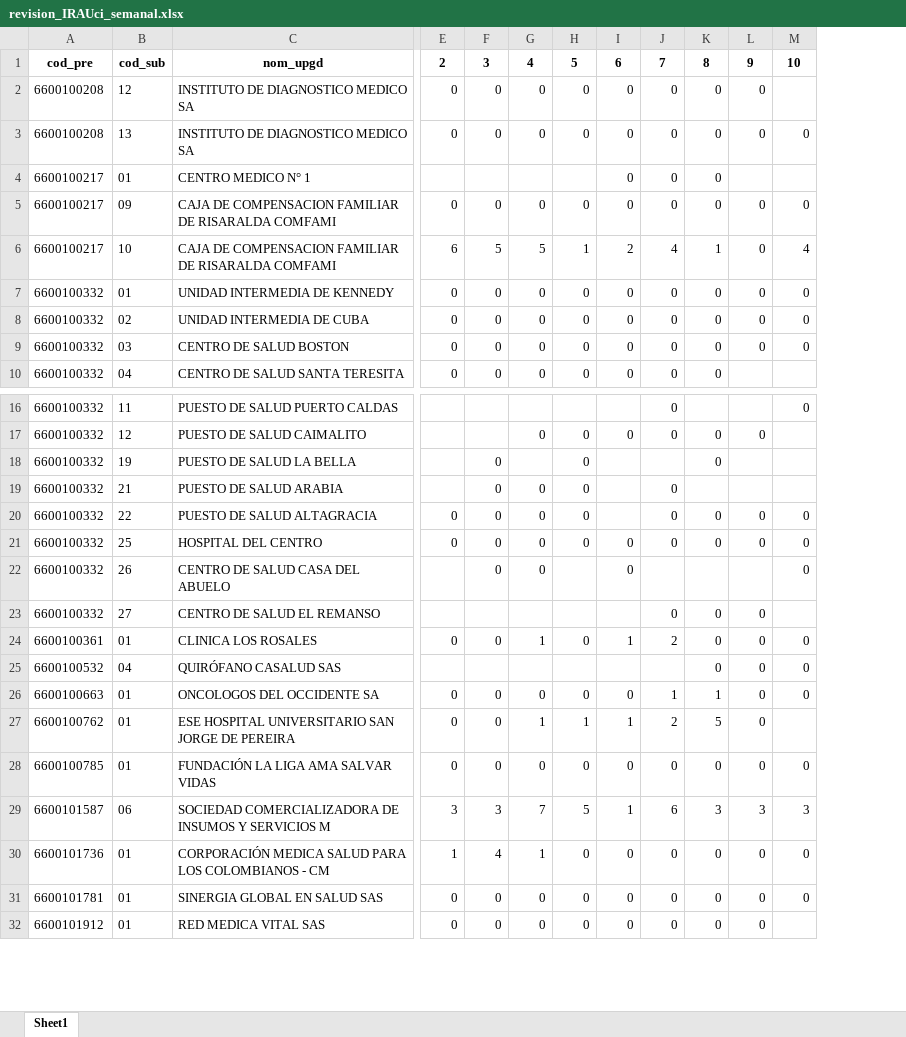
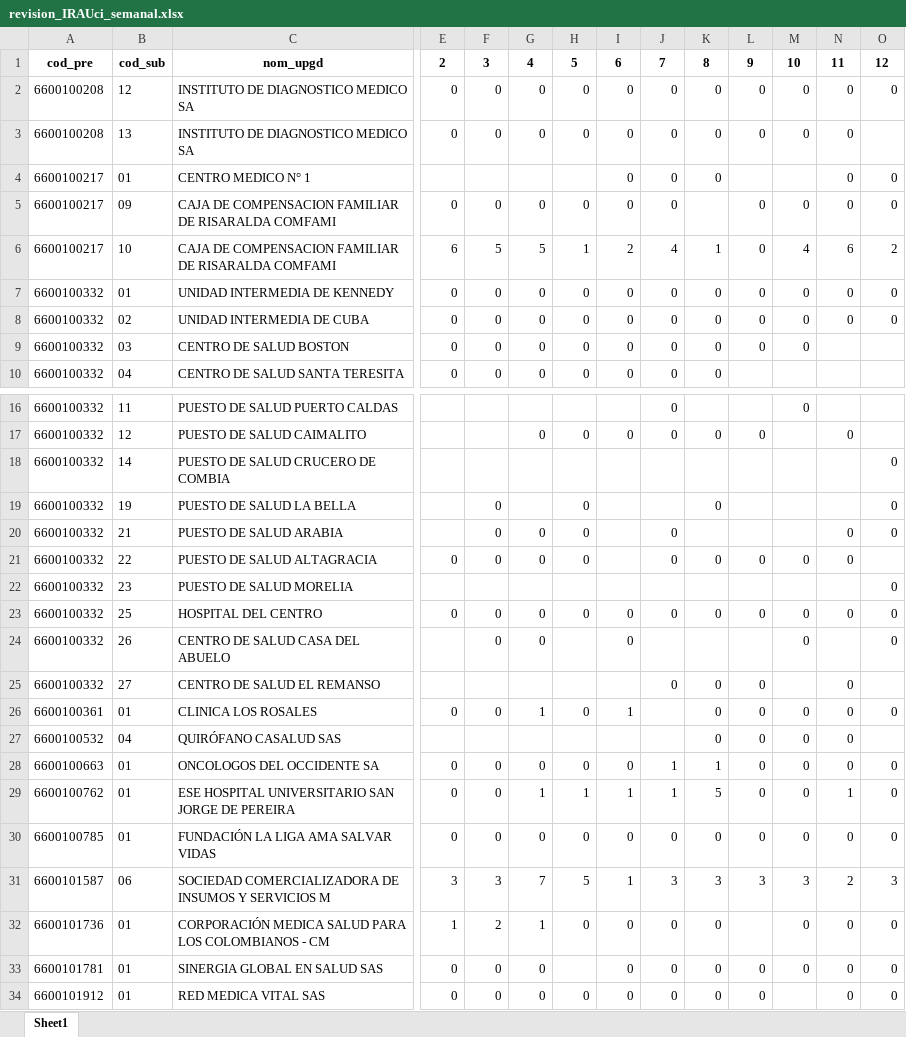
Before and after one commit to sivigilaper/Boletin_epi, an Excel workbook: Boletin_ Epi_Pereira/Datos/revision_IRAUci_semanal.xlsx, sheet Sheet1, drawn as a sheet; only a part is shown, gaps mark what is left out; values as stored, in another font and other column widths than the file's, no borders; addresses are those after the commit; rows hold the shown columns only; the diff covers the shown part only; the diff names each change by its address in the sheet, - before the commit and + after, or states it on an @@ line.

```diff
--- a/Boletin_ Epi_Pereira/Datos/revision_IRAUci_semanal.xlsx (sheet Sheet1)
+++ b/Boletin_ Epi_Pereira/Datos/revision_IRAUci_semanal.xlsx (sheet Sheet1)
+column N, rows 1-8: 11 | 0 | 0 | 0 | 0 | 6 | 0 | 0; row 17: 0; rows 20-21: 0 | 0; rows 23-34: 0 |  | 0 | 0 | 0 | 0 | 1 | 0 | 2 | 0 | 0 | 0
+column O, rows 1-8: 12 | 0 |  | 0 | 0 | 2 | 0 | 0; rows 19-20: 0 | 0; rows 23-34: 0 | 0 |  | 0 |  | 0 | 0 | 0 | 3 | 0 | 0 | 0
-M2: (empty)
+M2: 0
-K5: 0
+K5: (empty)
+row 18: 6600100332 | 14 | PUESTO DE SALUD CRUCERO DE COMBIA |  |  |  |  |  |  |  |  |  |  | 0
+row 22: 6600100332 | 23 | PUESTO DE SALUD MORELIA |  |  |  |  |  |  |  |  |  |  | 0
-J26: 2
+J26: (empty)
-J29: 2
+J29: 1
-M29: (empty)
+M29: 0
-J31: 6
+J31: 3
-F32: 4
+F32: 2
-L32: 0
+L32: (empty)
-H33: 0
+H33: (empty)
```
Also changed, not shown: 2 edited cells elsewhere in this sheet, Boletin_ Epi_Pereira/Datos/eda2018.xlsx, Boletin_ Epi_Pereira/Datos/poisson.xlsx, 7 other files.
